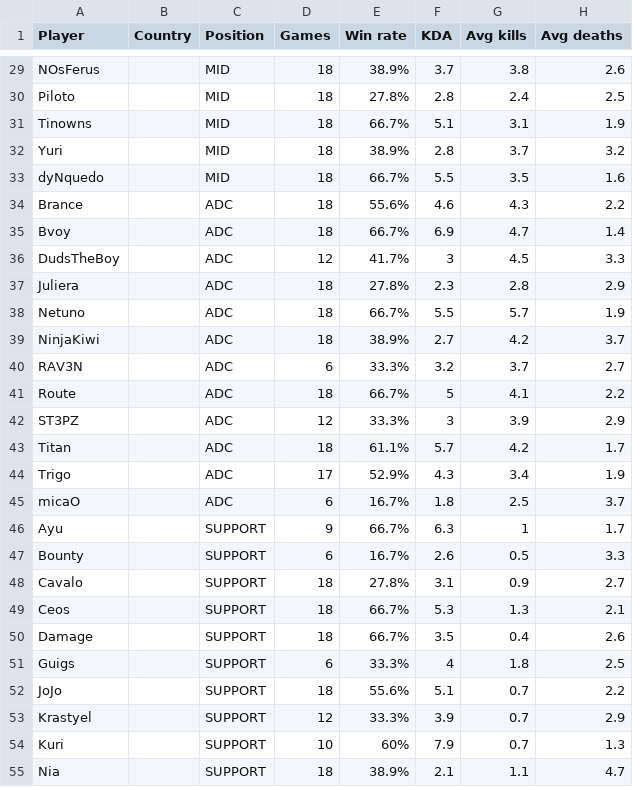
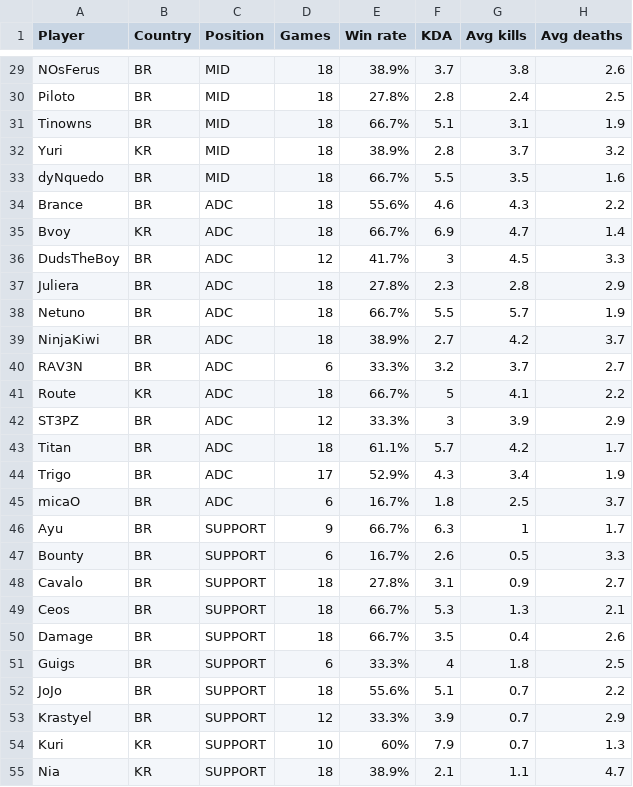
Before and after one commit to GuiMunizPB/Cblol-Players-Stats, a CSV file: cblolStats.csv, drawn as a sheet; only a part is shown, gaps mark what is left out; the diff covers the shown part only; the diff names each change by its address in the sheet, - before the commit and + after, or states it on an @@ line.

```diff
--- a/cblolStats.csv
+++ b/cblolStats.csv
-B29:B31 (Country): (empty)
+B29:B31 (Country): BR
-B32 (Country): (empty)
+B32 (Country): KR
-B33:B34 (Country): (empty)
+B33:B34 (Country): BR
-B35 (Country): (empty)
+B35 (Country): KR
-B36:B40 (Country): (empty)
+B36:B40 (Country): BR
-B41 (Country): (empty)
+B41 (Country): KR
-B42:B53 (Country): (empty)
+B42:B53 (Country): BR
-B54:B55 (Country): (empty)
+B54:B55 (Country): KR
```
Also changed, not shown: 31 edited cells elsewhere in this file, cblolAcadStats.csv.
